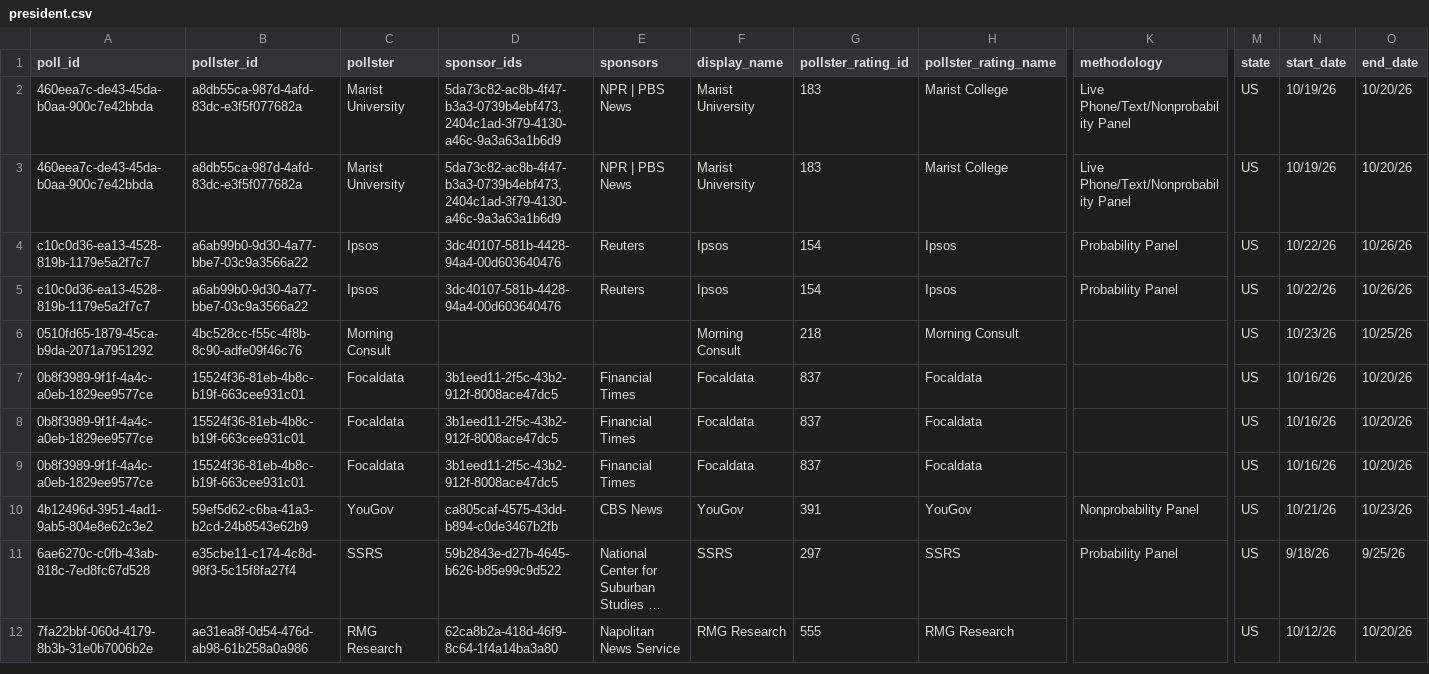
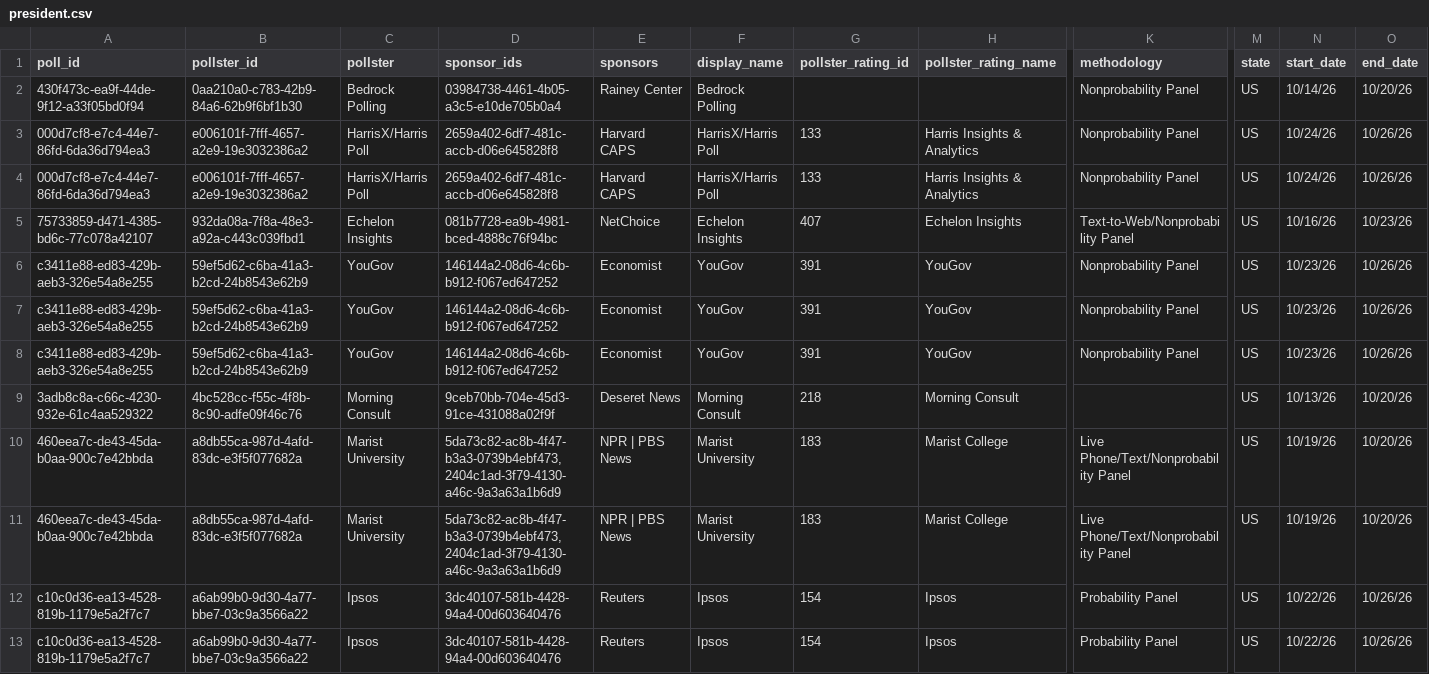
Before and after one commit to davidmold/spockpoll, a CSV file: president.csv, drawn as a sheet; only a part is shown, gaps mark what is left out; the shorter side is filled out with more unchanged rows; long unchanged cells end in …; rows hold the shown columns only; the diff names each change by its address in the sheet, - before the commit and + after, or states it on an @@ line.

```diff
--- a/president.csv
+++ b/president.csv
+row 2: 430f473c-ea9f-44de-9f12-a33f05bd0f94 | 0aa210a0-c783-42b9-84a6-62b9f6bf1b30 | Bedrock Polling | 03984738-4461-4b05-a3c5-e10de705b0a4 | Rainey Center | Bedrock Polling |  |  | Nonprobability Panel | US | 10/14/26 | 10/20/26
+row 3: 000d7cf8-e7c4-44e7-86fd-6da36d794ea3 | e006101f-7fff-4657-a2e9-19e3032386a2 | HarrisX/Harris Poll | 2659a402-6df7-481c-accb-d06e645828f8 | Harvard CAPS | HarrisX/Harris Poll | 133 | Harris Insights & Analytics | Nonprobability Panel | US | 10/24/26 | 10/26/26
+row 4: 000d7cf8-e7c4-44e7-86fd-6da36d794ea3 | e006101f-7fff-4657-a2e9-19e3032386a2 | HarrisX/Harris Poll | 2659a402-6df7-481c-accb-d06e645828f8 | Harvard CAPS | HarrisX/Harris Poll | 133 | Harris Insights & Analytics | Nonprobability Panel | US | 10/24/26 | 10/26/26
+row 5: 75733859-d471-4385-bd6c-77c078a42107 | 932da08a-7f8a-48e3-a92a-c443c039fbd1 | Echelon Insights | 081b7728-ea9b-4981-bced-4888c76f94bc | NetChoice | Echelon Insights | 407 | Echelon Insights | Text-to-Web/Nonprobability Panel | US | 10/16/26 | 10/23/26
+row 6: c3411e88-ed83-429b-aeb3-326e54a8e255 | 59ef5d62-c6ba-41a3-b2cd-24b8543e62b9 | YouGov | 146144a2-08d6-4c6b-b912-f067ed647252 | Economist | YouGov | 391 | YouGov | Nonprobability Panel | US | 10/23/26 | 10/26/26
+row 7: c3411e88-ed83-429b-aeb3-326e54a8e255 | 59ef5d62-c6ba-41a3-b2cd-24b8543e62b9 | YouGov | 146144a2-08d6-4c6b-b912-f067ed647252 | Economist | YouGov | 391 | YouGov | Nonprobability Panel | US | 10/23/26 | 10/26/26
+row 8: c3411e88-ed83-429b-aeb3-326e54a8e255 | 59ef5d62-c6ba-41a3-b2cd-24b8543e62b9 | YouGov | 146144a2-08d6-4c6b-b912-f067ed647252 | Economist | YouGov | 391 | YouGov | Nonprobability Panel | US | 10/23/26 | 10/26/26
+row 9: 3adb8c8a-c66c-4230-932e-61c4aa529322 | 4bc528cc-f55c-4f8b-8c90-adfe09f46c76 | Morning Consult | 9ceb70bb-704e-45d3-91ce-431088a02f9f | Deseret News | Morning Consult | 218 | Morning Consult |  | US | 10/13/26 | 10/20/26
```
Also changed, not shown: economic.csv.
